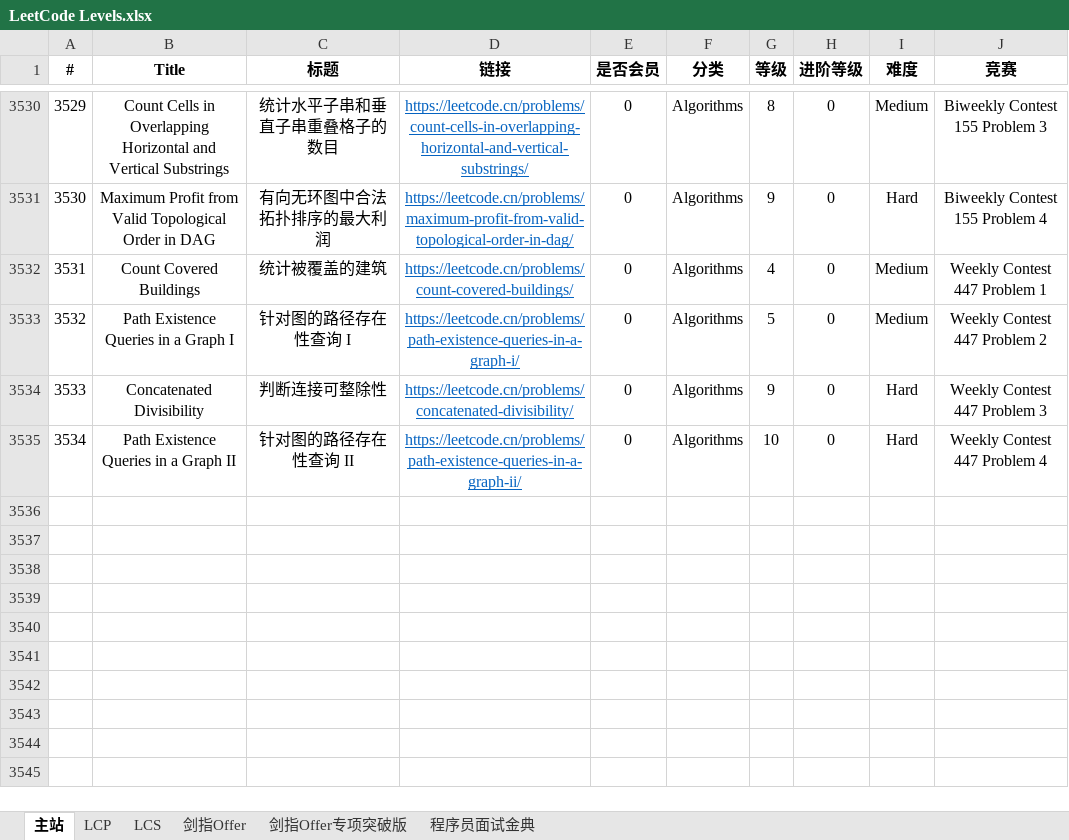
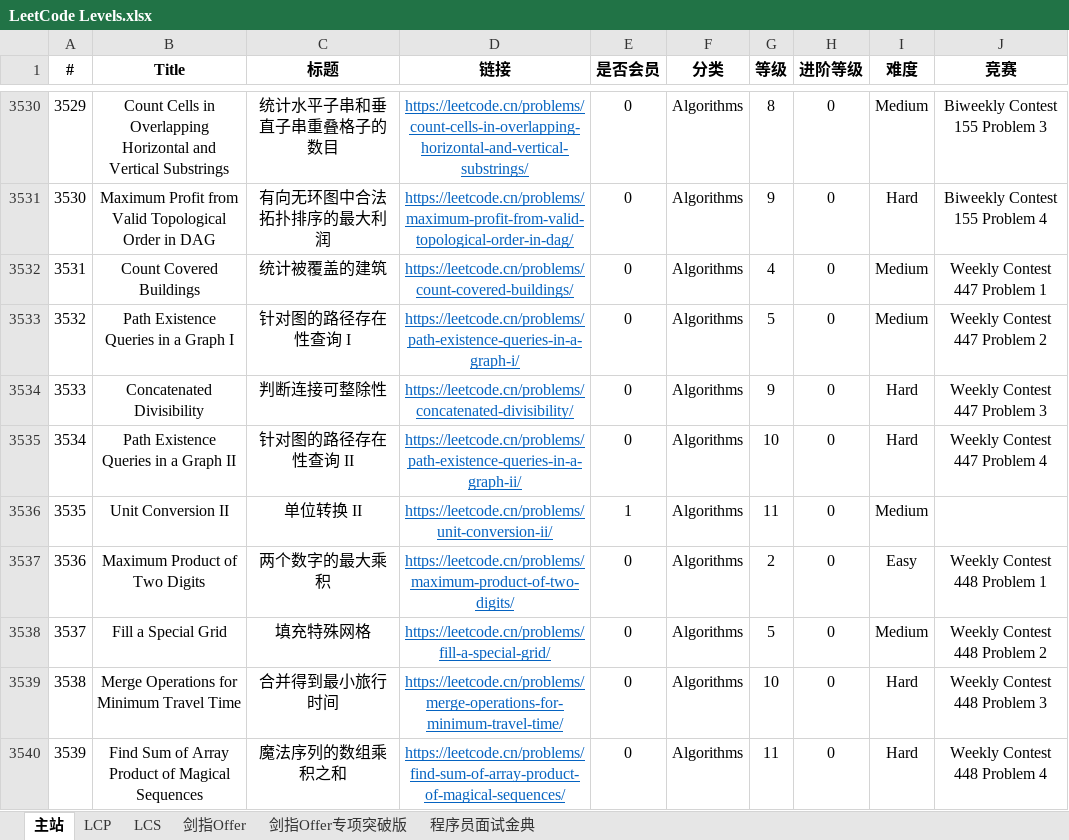
Before and after one commit to stormsunshine/LeetCode-Levels, an Excel workbook: LeetCode Levels.xlsx, sheet 主站, drawn as a sheet; only a part is shown, gaps mark what is left out; values as stored, in another font and other column widths than the file's, no borders; conditional formats not drawn; the diff names each change by its address in the sheet, - before the commit and + after, or states it on an @@ line.

Commit message:
Update levels

```diff
--- a/LeetCode Levels.xlsx (sheet 主站)
+++ b/LeetCode Levels.xlsx (sheet 主站)
+row 3536: 3535 | Unit Conversion II | 单位转换 II | https://leetcode.cn/problems/unit-conversion-ii/ | 1 | Algorithms | 11 | 0 | Medium
+row 3537: 3536 | Maximum Product of Two Digits | 两个数字的最大乘积 | https://leetcode.cn/problems/maximum-product-of-two-digits/ | 0 | Algorithms | 2 | 0 | Easy | Weekly Contest 448 Problem 1
+row 3538: 3537 | Fill a Special Grid | 填充特殊网格 | https://leetcode.cn/problems/fill-a-special-grid/ | 0 | Algorithms | 5 | 0 | Medium | Weekly Contest 448 Problem 2
+row 3539: 3538 | Merge Operations for Minimum Travel Time | 合并得到最小旅行时间 | https://leetcode.cn/problems/merge-operations-for-minimum-travel-time/ | 0 | Algorithms | 10 | 0 | Hard | Weekly Contest 448 Problem 3
+row 3540: 3539 | Find Sum of Array Product of Magical Sequences | 魔法序列的数组乘积之和 | https://leetcode.cn/problems/find-sum-of-array-product-of-magical-sequences/ | 0 | Algorithms | 11 | 0 | Hard | Weekly Contest 448 Problem 4
```
